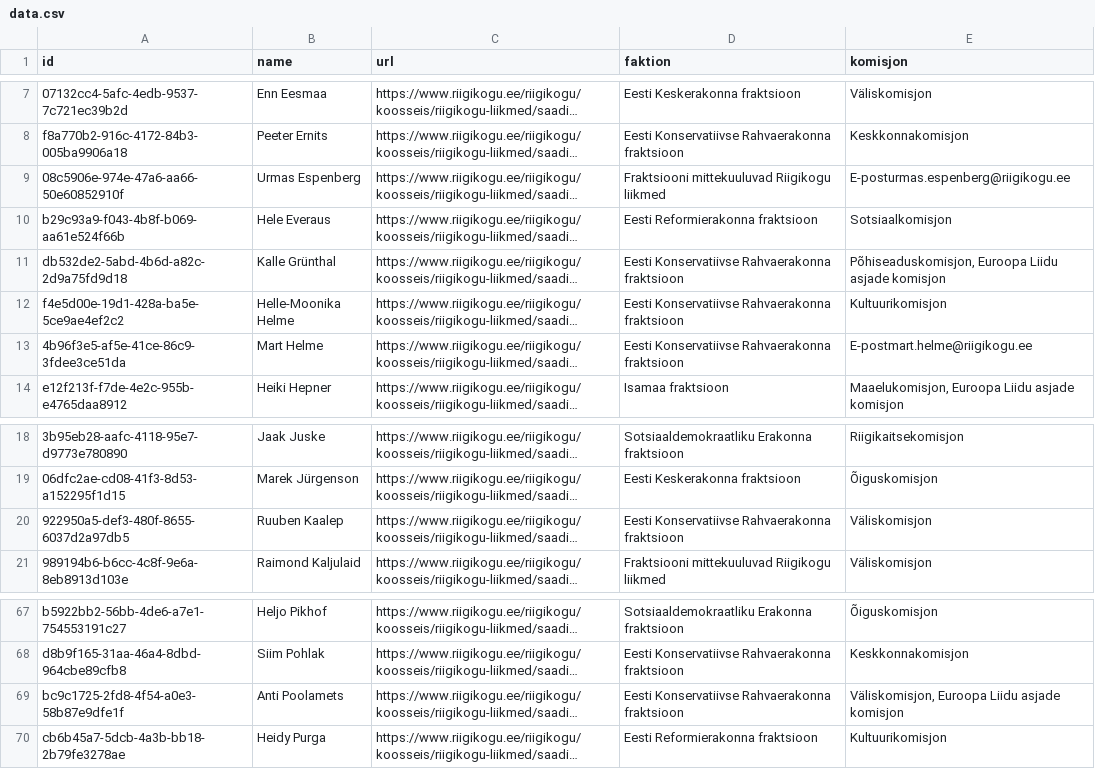
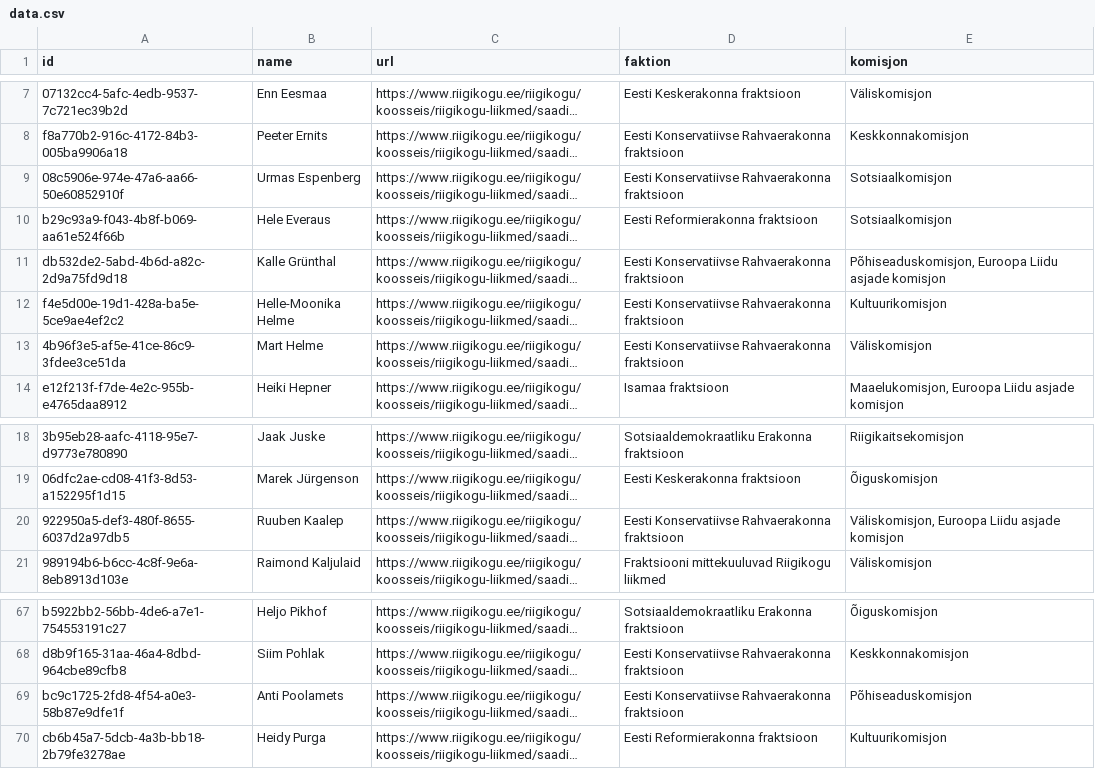
Before and after one commit to every-politician-scrapers/estonia-riigikogu, a CSV file: data.csv, drawn as a sheet; only a part is shown, gaps mark what is left out; long unchanged cells end in …; the diff names each change by its address in the sheet, - before the commit and + after, or states it on an @@ line.

```diff
--- a/data.csv
+++ b/data.csv
-D9 (faktion): Fraktsiooni mittekuuluvad Riigikogu liikmed
+D9 (faktion): Eesti Konservatiivse Rahvaerakonna fraktsioon
-E9 (komisjon): E-posturmas.espenberg@riigikogu.ee
+E9 (komisjon): Sotsiaalkomisjon
-E13 (komisjon): E-postmart.helme@riigikogu.ee
+E13 (komisjon): Väliskomisjon
-E20 (komisjon): Väliskomisjon
+E20 (komisjon): Väliskomisjon, Euroopa Liidu asjade komisjon
-E69 (komisjon): Väliskomisjon, Euroopa Liidu asjade komisjon
+E69 (komisjon): Põhiseaduskomisjon
```
